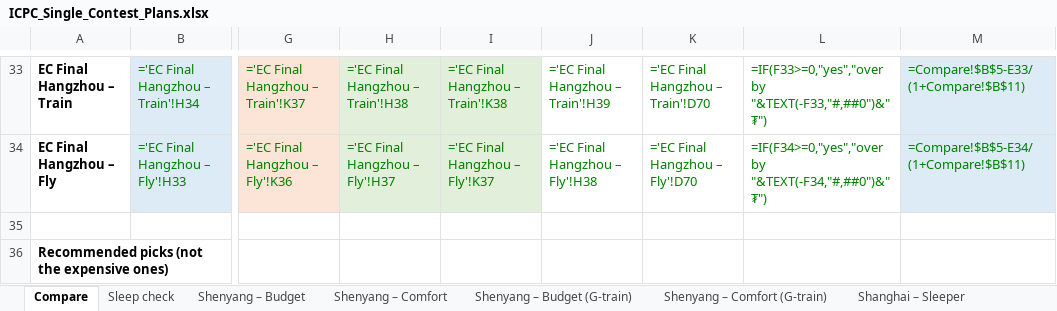
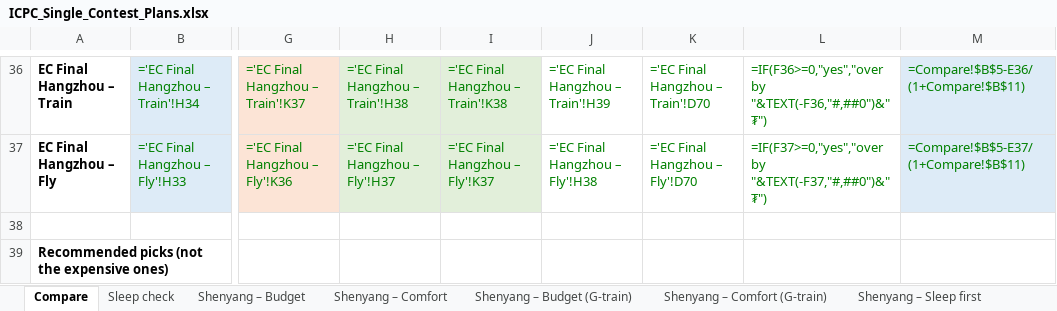
Before and after one commit to Dedibeat/icpc-trip-plan, an Excel workbook: ICPC_Single_Contest_Plans.xlsx, sheet Compare, drawn as a sheet; only a part is shown, gaps mark what is left out; values as stored, in another font and other column widths than the file's, no borders; formulas without a stored value are shown as written; addresses are those after the commit; the diff covers the shown part only; the diff names each change by its address in the sheet, - before the commit and + after, or states it on an @@ line.

```diff
--- a/ICPC_Single_Contest_Plans.xlsx (sheet Compare)
+++ b/ICPC_Single_Contest_Plans.xlsx (sheet Compare)
+sheet tab: Shenyang – Sleep first
-L36: =IF(F33>=0,"yes","over by "&TEXT(-F33,"#,##0")&" ₮")
+L36: =IF(F36>=0,"yes","over by "&TEXT(-F36,"#,##0")&" ₮")
-M36: =Compare!$B$5-E33/(1+Compare!$B$11)
+M36: =Compare!$B$5-E36/(1+Compare!$B$11)
-L37: =IF(F34>=0,"yes","over by "&TEXT(-F34,"#,##0")&" ₮")
+L37: =IF(F37>=0,"yes","over by "&TEXT(-F37,"#,##0")&" ₮")
-M37: =Compare!$B$5-E34/(1+Compare!$B$11)
+M37: =Compare!$B$5-E37/(1+Compare!$B$11)
```
Also changed, not shown: 3 added rows and 33 edited cells elsewhere in this sheet, sheet Sleep check, other sheet tabs, 1 other file.
